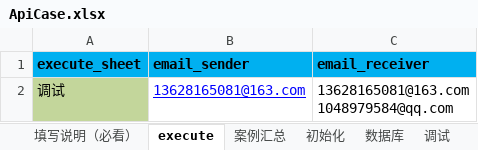
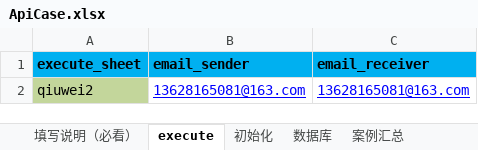
Before and after one commit to 1048979584/-, an Excel workbook: API_Test/Test_Case/ApiCase.xlsx, sheet execute, drawn as a sheet; values as stored, in another font and other column widths than the file's, no borders; conditional formats not drawn; removed rows and columns are numbered as before the commit, all else as after; ↵ is a line break in a cell; the diff names each change by its address in the sheet, - before the commit and + after, or states it on an @@ line.

```diff
--- a/API_Test/Test_Case/ApiCase.xlsx (sheet execute)
+++ b/API_Test/Test_Case/ApiCase.xlsx (sheet execute)
@@ sheet tab order changed: 填写说明（必看） | execute | 初始化 | 数据库 | 案例汇总 @@
-row 2: 调试 | 13628165081@163.com | 13628165081@163.com ↵ 1048979584@qq.com
+row 2: qiuwei2 | 13628165081@163.com | 13628165081@163.com
```
Also changed, not shown: sheet qiuwei, sheet 案例汇总, sheet 填写说明（必看）, sheet 数据库, sheet 模板, other sheet tabs, hidden cells, 15 other files.
